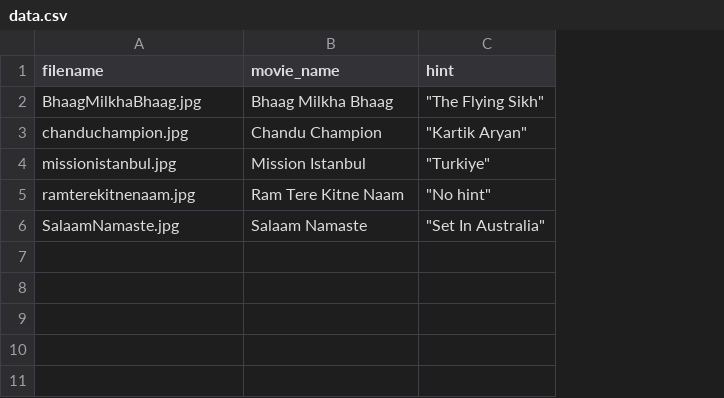
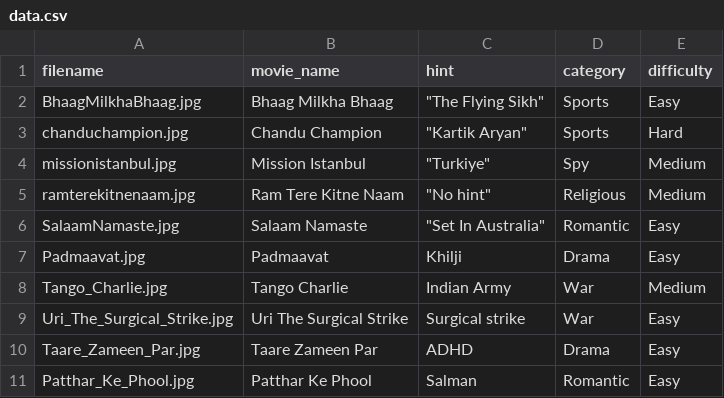
Before and after one commit to agunjan24/simple-game, a CSV file: data.csv, drawn as a sheet; the diff names each change by its address in the sheet, - before the commit and + after, or states it on an @@ line.

```diff
--- a/data.csv
+++ b/data.csv
+column D (category), rows 2-6: Sports | Sports | Spy | Religious | Romantic
+column E (difficulty), rows 2-6: Easy | Hard | Medium | Medium | Easy
+row 7: Padmaavat.jpg | Padmaavat | Khilji | Drama | Easy
+row 8: Tango_Charlie.jpg | Tango Charlie | Indian Army | War | Medium
+row 9: Uri_The_Surgical_Strike.jpg | Uri The Surgical Strike | Surgical strike | War | Easy
+row 10: Taare_Zameen_Par.jpg | Taare Zameen Par | ADHD | Drama | Easy
+row 11: Patthar_Ke_Phool.jpg | Patthar Ke Phool | Salman | Romantic | Easy
```
Also changed, not shown: 5 other files.
